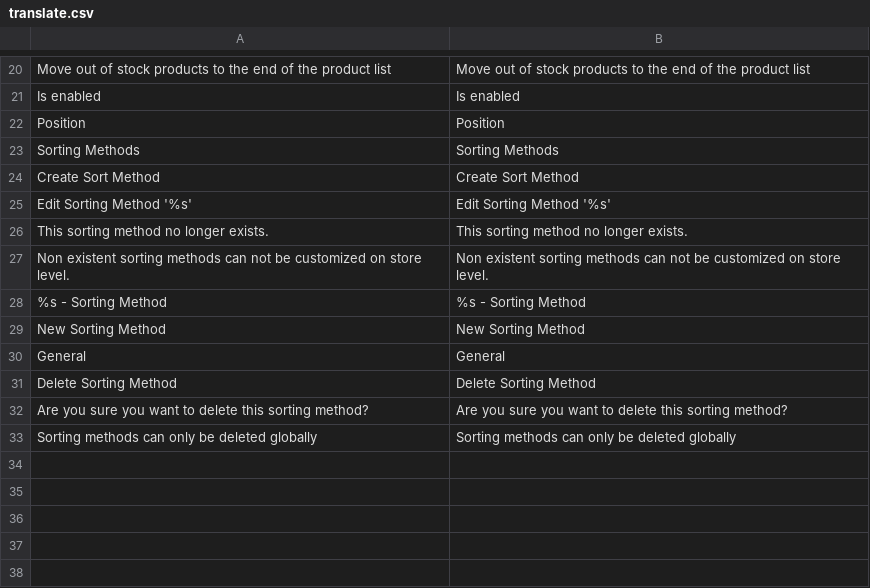
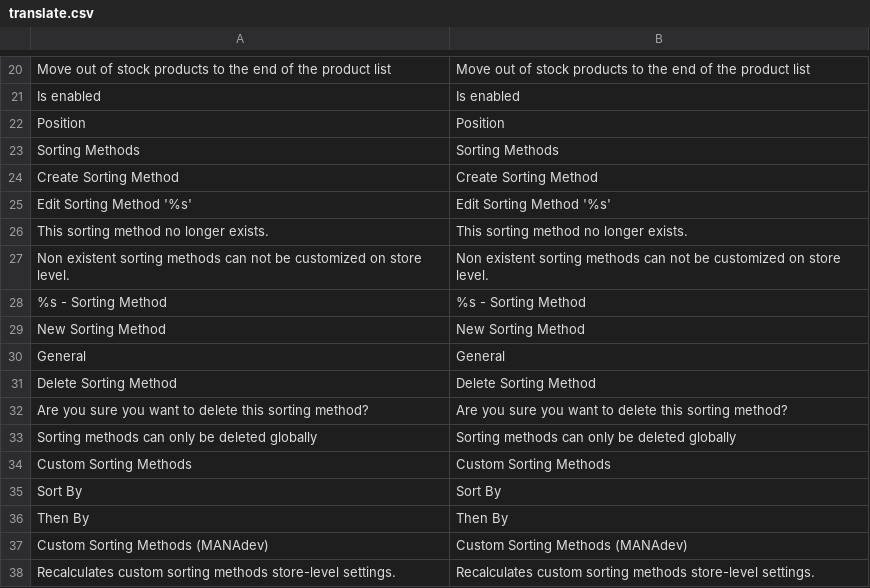
Before and after one commit to osmianski/manadev-magento, a CSV file: extensions/Mana/Sorting/translate.csv, drawn as a sheet; only a part is shown, gaps mark what is left out.

Commit message:
Various label renames and missing translation texts

```diff
--- a/extensions/Mana/Sorting/translate.csv
+++ b/extensions/Mana/Sorting/translate.csv
@@ -23,3 +23,3 @@
 "Sorting Methods","Sorting Methods"
-"Create Sort Method","Create Sort Method"
+"Create Sorting Method","Create Sorting Method"
 "Edit Sorting Method '%s'","Edit Sorting Method '%s'"
@@ -33 +33,6 @@
 "Sorting methods can only be deleted globally","Sorting methods can only be deleted globally"
+"Custom Sorting Methods","Custom Sorting Methods"
+"Sort By","Sort By"
+"Then By","Then By"
+"Custom Sorting Methods (MANAdev)","Custom Sorting Methods (MANAdev)"
+"Recalculates custom sorting methods store-level settings.","Recalculates custom sorting methods store-level settings."
```
Also changed, not shown: 4 other files.
